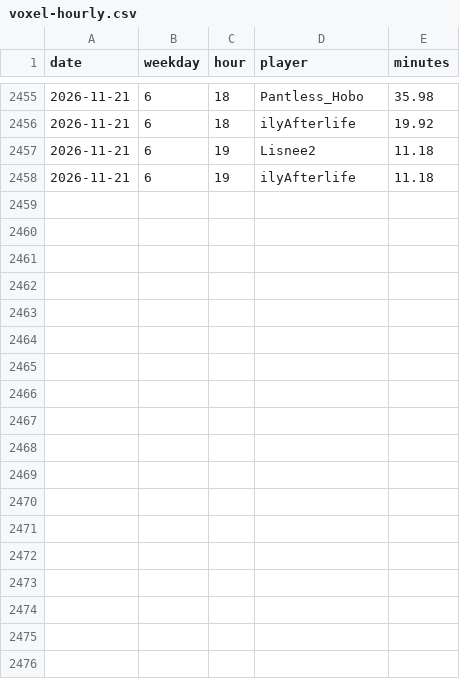
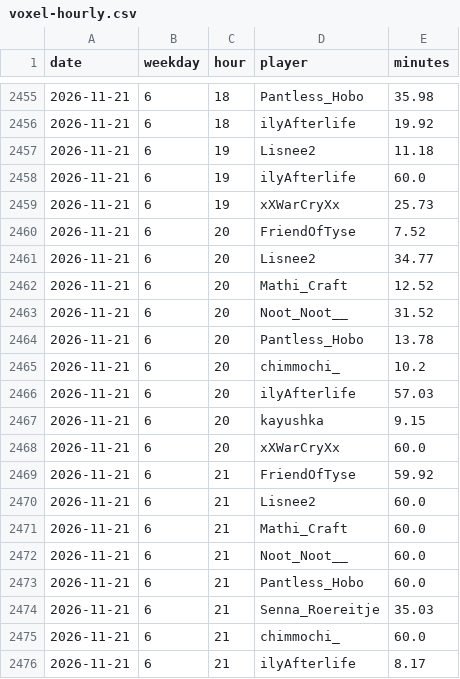
Before and after one commit to mathijsboogaert/Voxel, a CSV file: docs/data/voxel-hourly.csv, drawn as a sheet; only a part is shown, gaps mark what is left out; the diff covers the shown part only.

```diff
--- a/docs/data/voxel-hourly.csv
+++ b/docs/data/voxel-hourly.csv
@@ -2457,2 +2457,20 @@ date,weekday,hour,player,minutes
 2026-11-21,6,19,Lisnee2,11.18
-2026-11-21,6,19,ilyAfterlife,11.18
+2026-11-21,6,19,ilyAfterlife,60.0
+2026-11-21,6,19,xXWarCryXx,25.73
+2026-11-21,6,20,FriendOfTyse,7.52
+2026-11-21,6,20,Lisnee2,34.77
+2026-11-21,6,20,Mathi_Craft,12.52
+2026-11-21,6,20,Noot_Noot__,31.52
+2026-11-21,6,20,Pantless_Hobo,13.78
+2026-11-21,6,20,chimmochi_,10.2
+2026-11-21,6,20,ilyAfterlife,57.03
+2026-11-21,6,20,kayushka,9.15
+2026-11-21,6,20,xXWarCryXx,60.0
+2026-11-21,6,21,FriendOfTyse,59.92
+2026-11-21,6,21,Lisnee2,60.0
+2026-11-21,6,21,Mathi_Craft,60.0
+2026-11-21,6,21,Noot_Noot__,60.0
+2026-11-21,6,21,Pantless_Hobo,60.0
+2026-11-21,6,21,Senna_Roereitje,35.03
+2026-11-21,6,21,chimmochi_,60.0
+2026-11-21,6,21,ilyAfterlife,8.17
```
Also changed, not shown: 20 added rows elsewhere in this file, docs/data/afk-history.csv, docs/data/voxel-sessions.csv, 5 other files.
